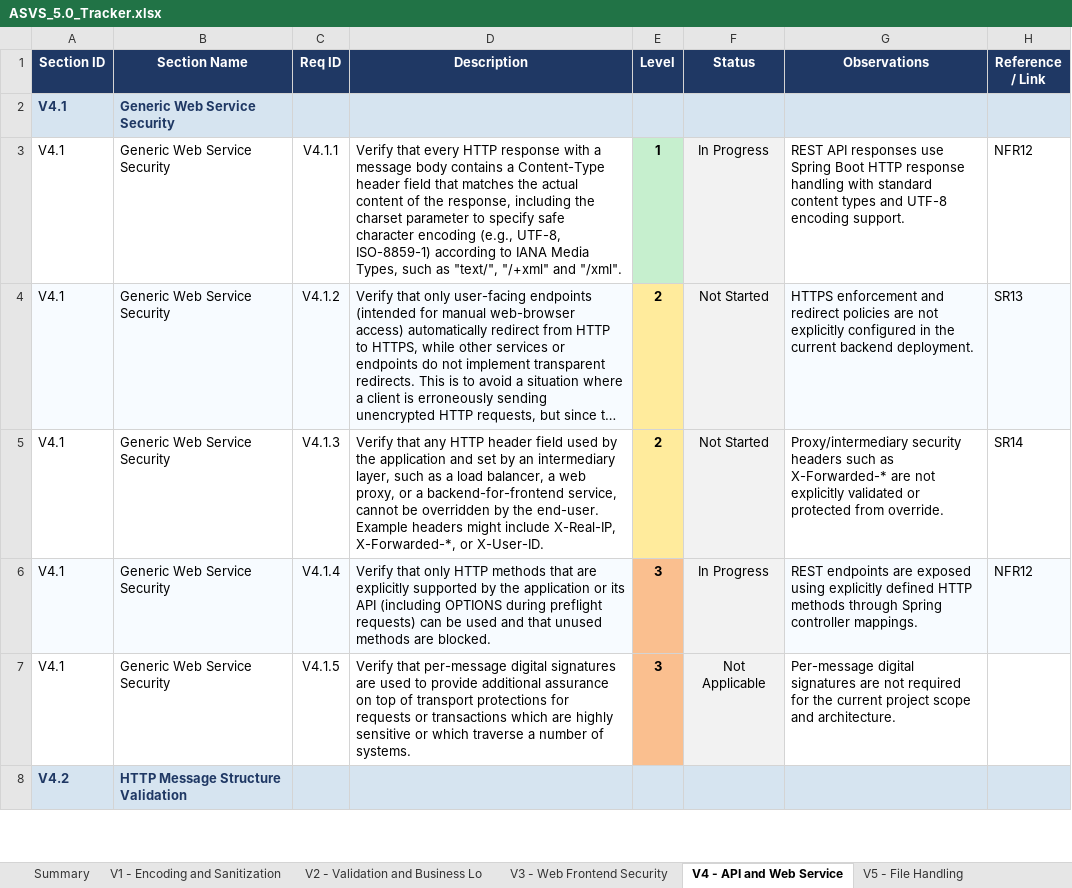
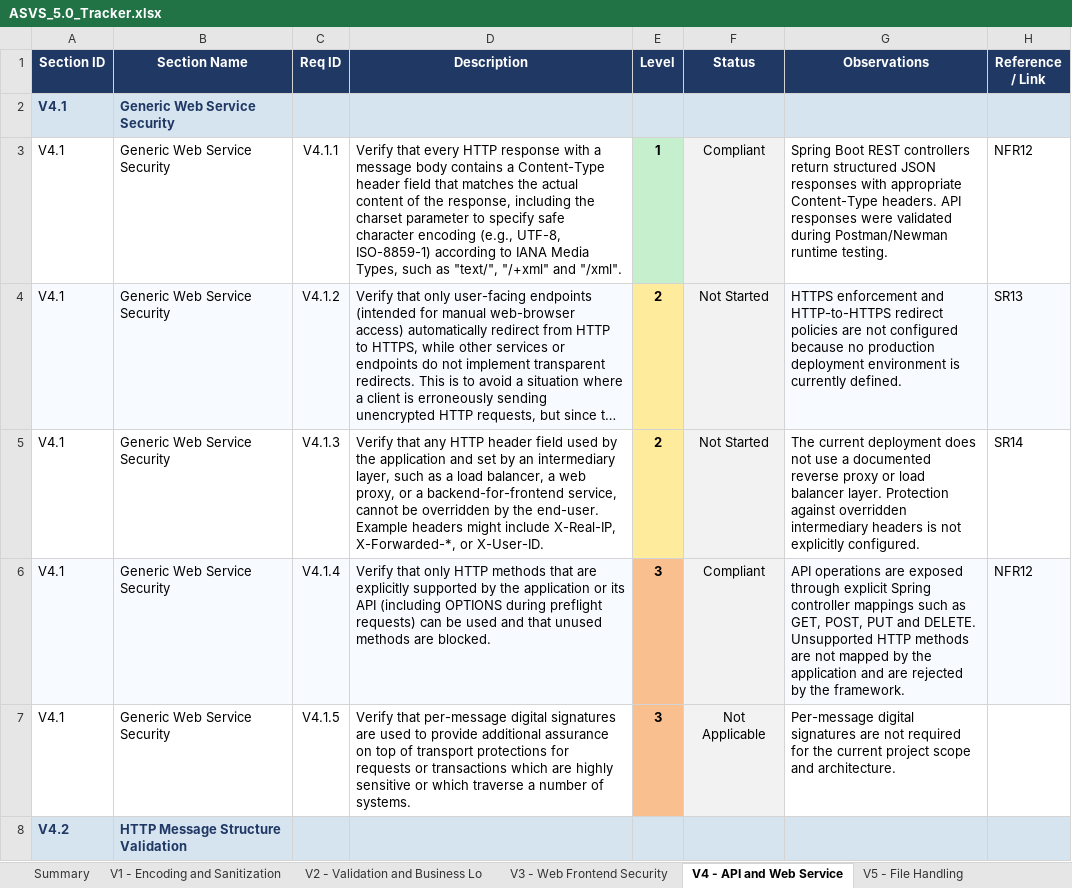
Before and after one commit to mei-desofs/desofs2026-wed_nap_5, an Excel workbook: Deliverables/Phase2/Sprint2/ASVS_5.0_Tracker.xlsx, sheet V4 - API and Web Service, drawn as a sheet; only a part is shown; long unchanged cells end in …; values as stored, in another font and other column widths than the file's, no borders; conditional formats not drawn; the diff covers the shown part only; the diff names each change by its address in the sheet, - before the commit and + after, or states it on an @@ line.

```diff
--- a/Deliverables/Phase2/Sprint2/ASVS_5.0_Tracker.xlsx (sheet V4 - API and Web Service)
+++ b/Deliverables/Phase2/Sprint2/ASVS_5.0_Tracker.xlsx (sheet V4 - API and Web Service)
-F3 (Status): In Progress
+F3 (Status): Compliant
-G3 (Observations): REST API responses use Spring Boot HTTP response handling with standard content types and UTF-8 encoding support.
+G3 (Observations): Spring Boot REST controllers return structured JSON responses with appropriate Content-Type headers. API responses were validated during Postman/Newman runtime testing.
-G4 (Observations): …enforcement and redirect policies are not explicitly configured in the current backend deployment.
+G4 (Observations): …enforcement and HTTP-to-HTTPS redirect policies are not configured because no production deployment environment is currently defined.
-G5 (Observations): Proxy/intermediary security headers such as X-Forwarded-* are not explicitly validated or protected from override.
+G5 (Observations): The current deployment does not use a documented reverse proxy or load balancer layer. Protection against overridden intermediary headers is not explicitly configured.
-F6 (Status): In Progress
+F6 (Status): Compliant
-G6 (Observations): REST endpoints are exposed using explicitly defined HTTP methods through Spring controller mappings.
+G6 (Observations): API operations are exposed through explicit Spring controller mappings such as GET, POST, PUT and DELETE. Unsupported HTTP methods are not mapped by the application and are rejected by the framework.
```
Also changed, not shown: 6 edited cells elsewhere in this sheet, sheet Summary, sheet V1 - Encoding and Sanitization, sheet V6 - Authentication, sheet V2 - Validation and Business Lo, sheet V11 - Cryptography, sheet V7 - Session Management, 6 more sheets, charts or pictures.
